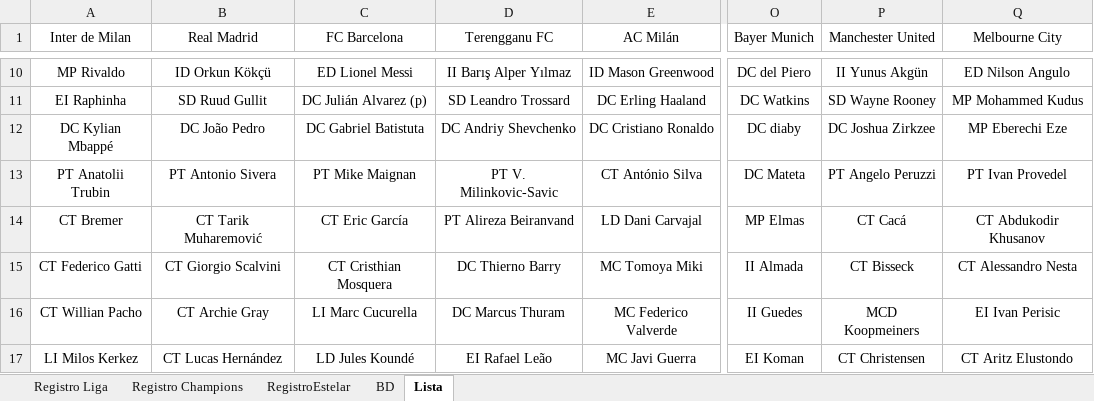
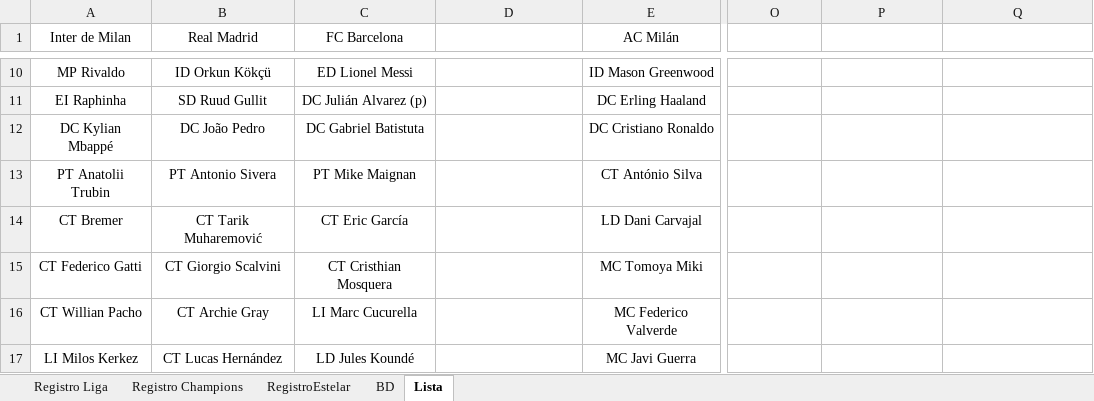
Before and after one commit to DekaosSv/LMI---Plataforma, an Excel workbook: lmi temp 9.xlsx, sheet Lista, drawn as a sheet; only a part is shown, gaps mark what is left out; values as stored, in another font and other column widths than the file's, no borders; the diff covers the shown part only; the diff names each change by its address in the sheet, - before the commit and + after, or states it on an @@ line.

```diff
--- a/lmi temp 9.xlsx (sheet Lista)
+++ b/lmi temp 9.xlsx (sheet Lista)
-D1: Terengganu FC
+D1: (empty)
-O1: Bayer Munich
+O1: (empty)
-P1: Manchester United
+P1: (empty)
-Q1: Melbourne City
+Q1: (empty)
-D10: II Barış Alper Yılmaz
+D10: (empty)
-O10: DC del Piero
+O10: (empty)
-P10: II Yunus Akgün
+P10: (empty)
-Q10: ED Nilson Angulo
+Q10: (empty)
-D11: SD Leandro Trossard
+D11: (empty)
-O11: DC Watkins
+O11: (empty)
-P11: SD Wayne Rooney
+P11: (empty)
-Q11: MP Mohammed Kudus
+Q11: (empty)
-D12: DC Andriy Shevchenko
+D12: (empty)
-O12: DC diaby
+O12: (empty)
-P12: DC Joshua Zirkzee
+P12: (empty)
-Q12: MP Eberechi Eze
+Q12: (empty)
-D13: PT V. Milinkovic-Savic
+D13: (empty)
-O13: DC Mateta
+O13: (empty)
-P13: PT Angelo Peruzzi
+P13: (empty)
-Q13: PT Ivan Provedel
+Q13: (empty)
-D14: PT Alireza Beiranvand
+D14: (empty)
-O14: MP Elmas
+O14: (empty)
-P14: CT Cacá
+P14: (empty)
-Q14: CT Abdukodir Khusanov
+Q14: (empty)
-D15: DC Thierno Barry
+D15: (empty)
-O15: II Almada
+O15: (empty)
-P15: CT Bisseck
+P15: (empty)
-Q15: CT Alessandro Nesta
+Q15: (empty)
-D16: DC Marcus Thuram
+D16: (empty)
-O16: II Guedes
+O16: (empty)
-P16: MCD Koopmeiners
+P16: (empty)
-Q16: EI Ivan Perisic
+Q16: (empty)
-D17: EI Rafael Leão
+D17: (empty)
-O17: EI Koman
+O17: (empty)
-P17: CT Christensen
+P17: (empty)
-Q17: CT Aritz Elustondo
+Q17: (empty)
```
Also changed, not shown: 58 edited cells elsewhere in this sheet, sheet Registro Liga, sheet BD, 2 other files.
